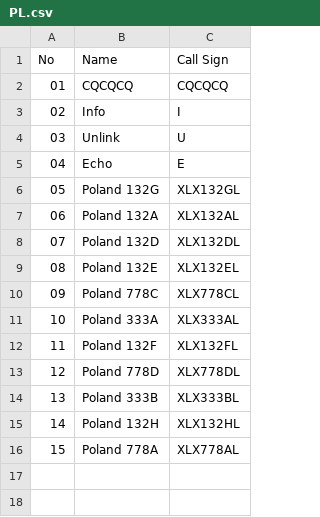
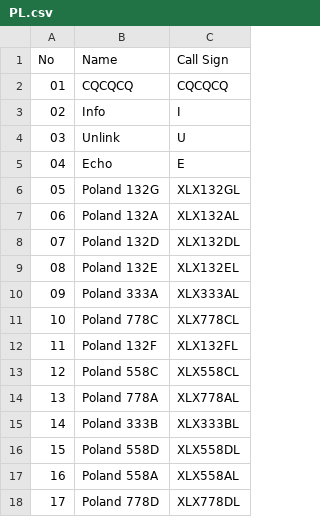
Before and after one commit to Gruppio/DStar-Reflectors, a CSV file: UR_CALLS/PL.csv, drawn as a sheet; removed rows and columns are numbered as before the commit, all else as after; the diff names each change by its address in the sheet, - before the commit and + after, or states it on an @@ line.

```diff
--- a/UR_CALLS/PL.csv
+++ b/UR_CALLS/PL.csv
@@ row 11 moved to row 10: 09 @@
@@ column A (No) renumbered between rows 11 and 18 @@
+row 13: 12 | Poland 558C | XLX558CL
@@ row 16 moved to row 14: 13 @@
@@ row 14 moved to row 15: 14 @@
+row 16: 15 | Poland 558D | XLX558DL
+row 17: 16 | Poland 558A | XLX558AL
-row 15: 14 | Poland 132H | XLX132HL
```
Also changed, not shown: UR_CALLS/AT.csv, UR_CALLS/AU.csv, 24 other files.
